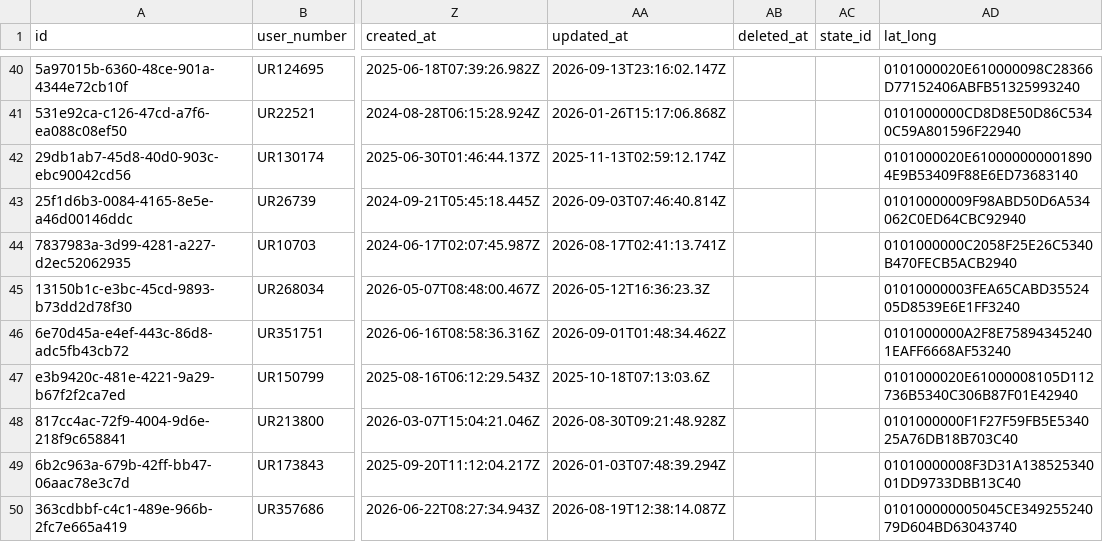
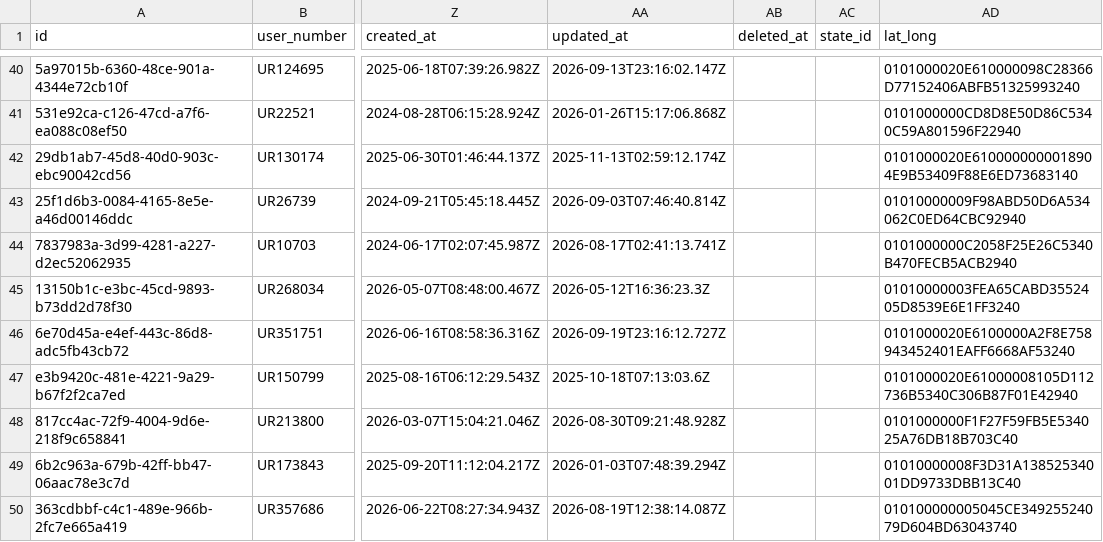
Before and after one commit to Amankr0402/Daily-Sales-Revenue-Report, a CSV file: data/subs_ending_5d_details.csv, drawn as a sheet; only a part is shown, gaps mark what is left out; the diff names each change by its address in the sheet, - before the commit and + after, or states it on an @@ line.

```diff
--- a/data/subs_ending_5d_details.csv
+++ b/data/subs_ending_5d_details.csv
-AA46 (updated_at): 2026-09-01T01:48:34.462Z
+AA46 (updated_at): 2026-09-19T23:16:12.727Z
-AD46 (lat_long): 0101000000A2F8E758943452401EAFF6668AF53240
+AD46 (lat_long): 0101000020E6100000A2F8E758943452401EAFF6668AF53240
```
Also changed, not shown: data/missed_leads_details.csv, data/telecrm_leads_details.csv, 7 other files.
